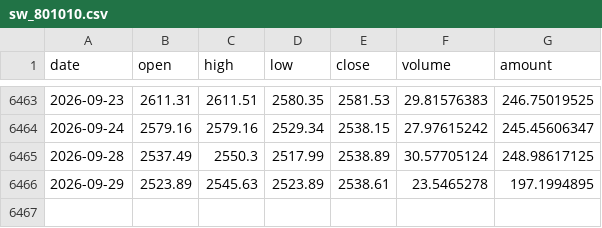
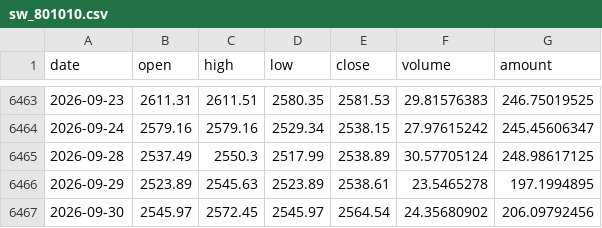
Before and after one commit to ytzmzmq/financial_analysis, a CSV file: agriculture/data/raw/cache/sw_801010.csv, drawn as a sheet; only a part is shown, gaps mark what is left out.

```diff
--- a/agriculture/data/raw/cache/sw_801010.csv
+++ b/agriculture/data/raw/cache/sw_801010.csv
@@ -6466 +6466,2 @@ date,open,high,low,close,volume,amount
 2026-09-29,2523.89,2545.63,2523.89,2538.61,23.5465278,197.1994895
+2026-09-30,2545.97,2572.45,2545.97,2564.54,24.35680902,206.09792456
```
Also changed, not shown: agriculture/data/raw/cache/fut_C0.csv, agriculture/data/raw/cache/margin_sh.csv, 4 other files.
